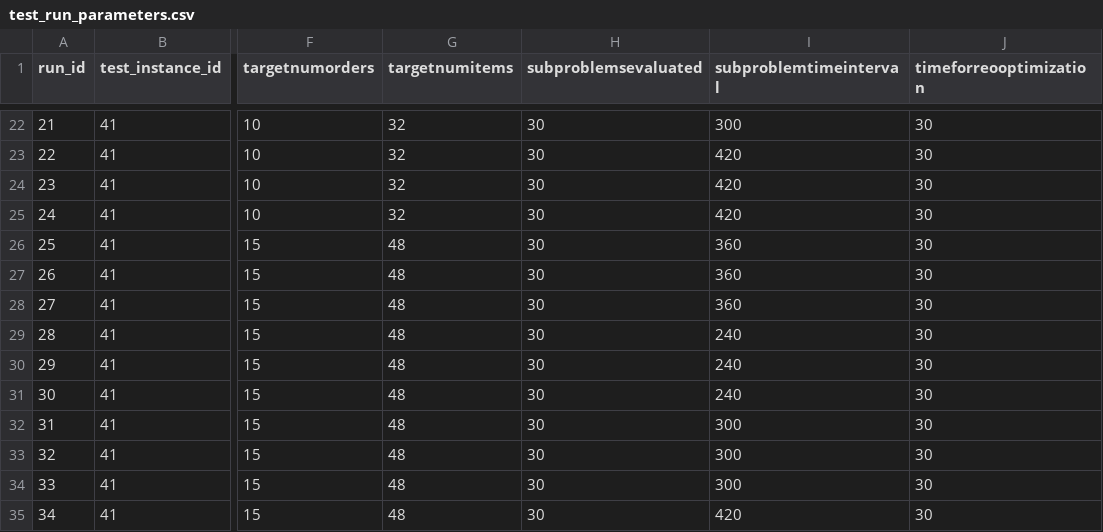
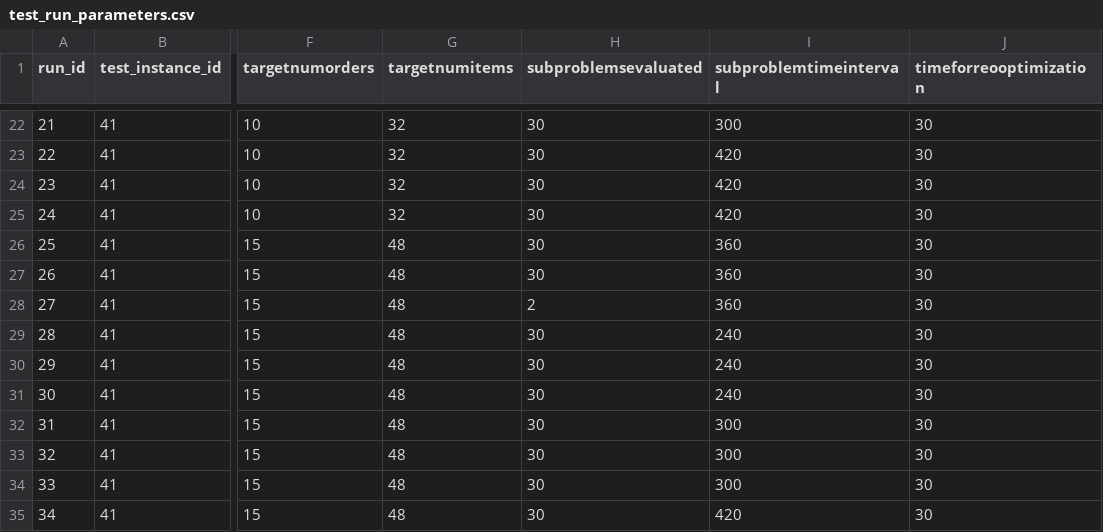
Before and after one commit to alexschmid3/warehouse-task-assignment, a CSV file: data/extensions/spsize/test_run_parameters.csv, drawn as a sheet; only a part is shown, gaps mark what is left out; the diff names each change by its address in the sheet, - before the commit and + after, or states it on an @@ line.

```diff
--- a/data/extensions/spsize/test_run_parameters.csv
+++ b/data/extensions/spsize/test_run_parameters.csv
-H28 (subproblemsevaluated): 30
+H28 (subproblemsevaluated): 2
```
Also changed, not shown: 4 other files.
